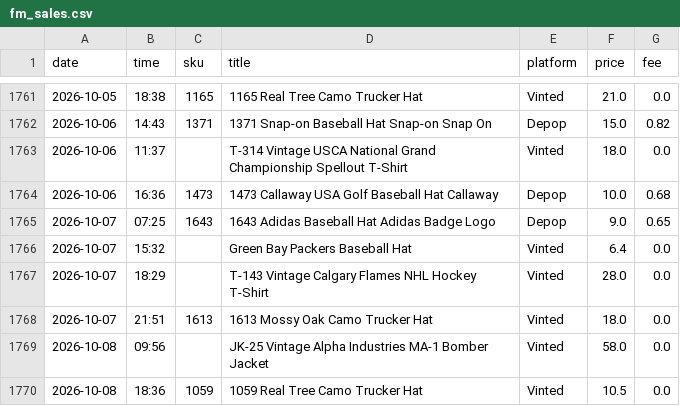
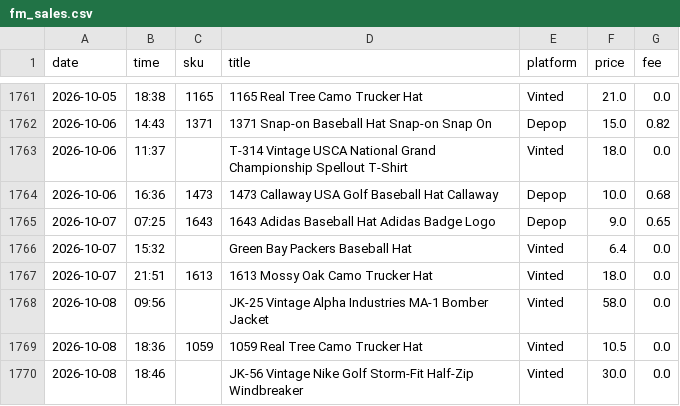
Before and after one commit to notanotherwholesale-sudo/fm-sales-tracker, a CSV file: fm_sales.csv, drawn as a sheet; only a part is shown, gaps mark what is left out; the shorter side is filled out with more unchanged rows.

Commit message:
data: 2026-10-24 08:59 run

```diff
--- a/fm_sales.csv
+++ b/fm_sales.csv
@@ -1766,3 +1766,2 @@ date,time,sku,title,platform,price,fee
 2026-10-07,15:32,,Green Bay Packers Baseball Hat,Vinted,6.4,0.0
-2026-10-07,18:29,,T-143 Vintage Calgary Flames NHL Hockey T-Shirt,Vinted,28.0,0.0
 2026-10-07,21:51,1613,1613 Mossy Oak Camo Trucker Hat,Vinted,18.0,0.0
```
Also changed, not shown: 2 other files.
